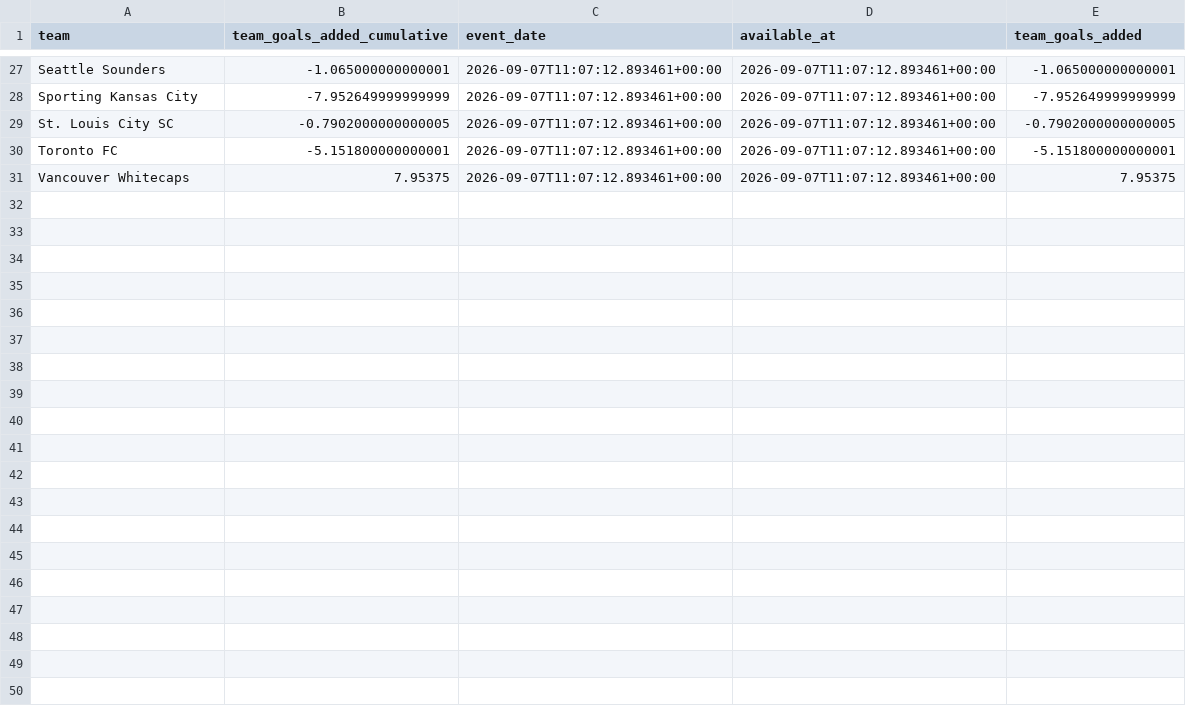
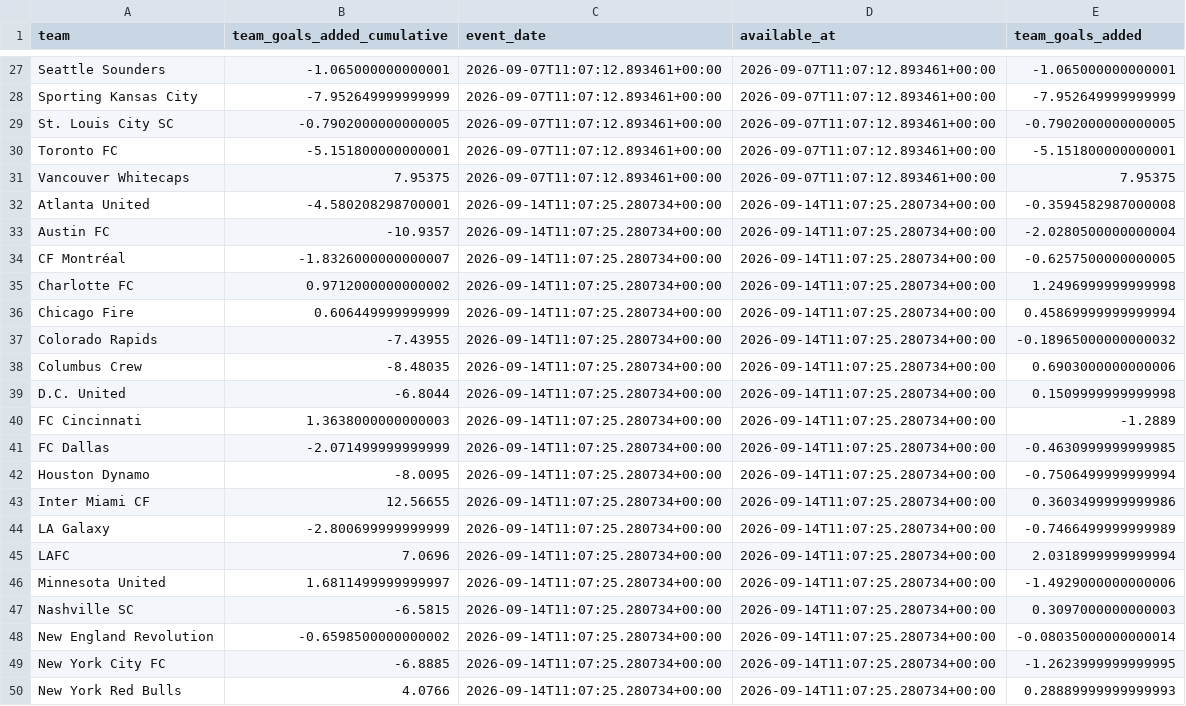
Before and after one commit to ryan00x/MLS-Prediction, a CSV file: data_files/raw/team_goals_added.csv, drawn as a sheet; only a part is shown, gaps mark what is left out; the diff covers the shown part only; the diff names each change by its address in the sheet, - before the commit and + after, or states it on an @@ line.

```diff
--- a/data_files/raw/team_goals_added.csv
+++ b/data_files/raw/team_goals_added.csv
+row 32: Atlanta United | -4.580208298700001 | 2026-09-14T11:07:25.280734+00:00 | 2026-09-14T11:07:25.280734+00:00 | -0.3594582987000008
+row 33: Austin FC | -10.9357 | 2026-09-14T11:07:25.280734+00:00 | 2026-09-14T11:07:25.280734+00:00 | -2.0280500000000004
+row 34: CF Montréal | -1.8326000000000007 | 2026-09-14T11:07:25.280734+00:00 | 2026-09-14T11:07:25.280734+00:00 | -0.6257500000000005
+row 35: Charlotte FC | 0.9712000000000002 | 2026-09-14T11:07:25.280734+00:00 | 2026-09-14T11:07:25.280734+00:00 | 1.2496999999999998
+row 36: Chicago Fire | 0.606449999999999 | 2026-09-14T11:07:25.280734+00:00 | 2026-09-14T11:07:25.280734+00:00 | 0.45869999999999994
+row 37: Colorado Rapids | -7.43955 | 2026-09-14T11:07:25.280734+00:00 | 2026-09-14T11:07:25.280734+00:00 | -0.18965000000000032
+row 38: Columbus Crew | -8.48035 | 2026-09-14T11:07:25.280734+00:00 | 2026-09-14T11:07:25.280734+00:00 | 0.6903000000000006
+row 39: D.C. United | -6.8044 | 2026-09-14T11:07:25.280734+00:00 | 2026-09-14T11:07:25.280734+00:00 | 0.1509999999999998
+row 40: FC Cincinnati | 1.3638000000000003 | 2026-09-14T11:07:25.280734+00:00 | 2026-09-14T11:07:25.280734+00:00 | -1.2889
+row 41: FC Dallas | -2.071499999999999 | 2026-09-14T11:07:25.280734+00:00 | 2026-09-14T11:07:25.280734+00:00 | -0.4630999999999985
+row 42: Houston Dynamo | -8.0095 | 2026-09-14T11:07:25.280734+00:00 | 2026-09-14T11:07:25.280734+00:00 | -0.7506499999999994
+row 43: Inter Miami CF | 12.56655 | 2026-09-14T11:07:25.280734+00:00 | 2026-09-14T11:07:25.280734+00:00 | 0.3603499999999986
+row 44: LA Galaxy | -2.800699999999999 | 2026-09-14T11:07:25.280734+00:00 | 2026-09-14T11:07:25.280734+00:00 | -0.7466499999999989
+row 45: LAFC | 7.0696 | 2026-09-14T11:07:25.280734+00:00 | 2026-09-14T11:07:25.280734+00:00 | 2.0318999999999994
+row 46: Minnesota United | 1.6811499999999997 | 2026-09-14T11:07:25.280734+00:00 | 2026-09-14T11:07:25.280734+00:00 | -1.4929000000000006
+row 47: Nashville SC | -6.5815 | 2026-09-14T11:07:25.280734+00:00 | 2026-09-14T11:07:25.280734+00:00 | 0.3097000000000003
+row 48: New England Revolution | -0.6598500000000002 | 2026-09-14T11:07:25.280734+00:00 | 2026-09-14T11:07:25.280734+00:00 | -0.08035000000000014
+row 49: New York City FC | -6.8885 | 2026-09-14T11:07:25.280734+00:00 | 2026-09-14T11:07:25.280734+00:00 | -1.2623999999999995
+row 50: New York Red Bulls | 4.0766 | 2026-09-14T11:07:25.280734+00:00 | 2026-09-14T11:07:25.280734+00:00 | 0.28889999999999993
```
Also changed, not shown: 11 added rows and 12 edited cells elsewhere in this file, data_files/raw/asa_games.csv, data_files/raw/asa_team_xg.csv, 4 other files.
